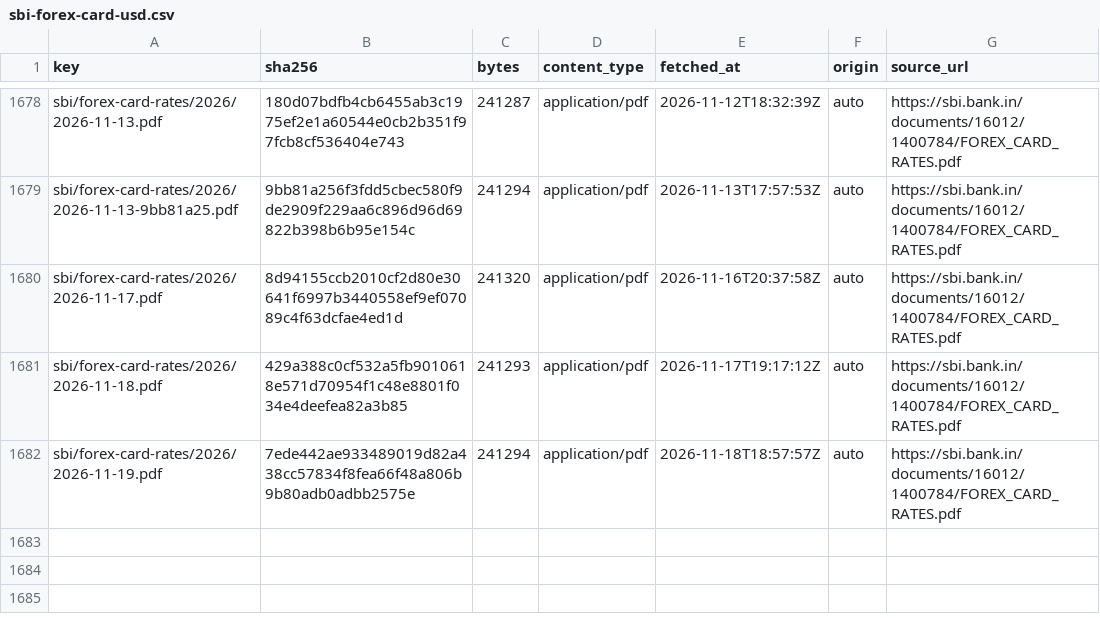
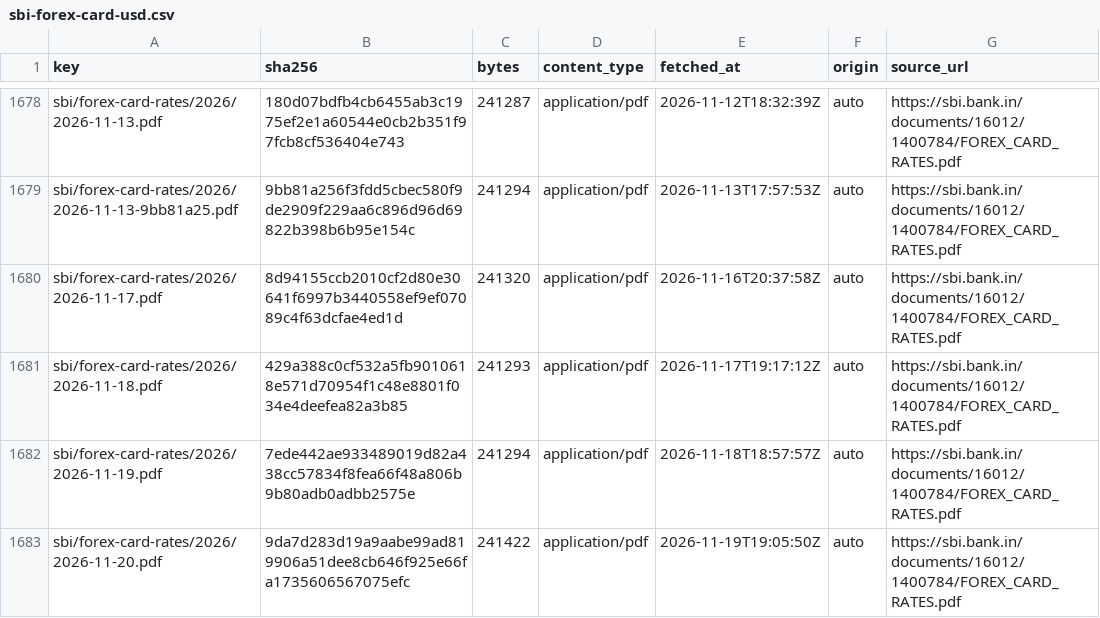
Before and after one commit to xfina-dev/xfina-data, a CSV file: v1/manifests/sbi-forex-card-usd.csv, drawn as a sheet; only a part is shown, gaps mark what is left out; the diff names each change by its address in the sheet, - before the commit and + after, or states it on an @@ line.

```diff
--- a/v1/manifests/sbi-forex-card-usd.csv
+++ b/v1/manifests/sbi-forex-card-usd.csv
+row 1683: sbi/forex-card-rates/2026/2026-11-20.pdf | 9da7d283d19a9aabe99ad819906a51dee8cb646f925e66fa1735606567075efc | 241422 | application/pdf | 2026-11-19T19:05:50Z | auto | https://sbi.bank.in/documents/16012/1400784/FOREX_CARD_RATES.pdf
```
Also changed, not shown: v1/fx/bis-usd-inr.csv, v1/fx/sbi-forex-card-usd.csv, 2 other files.
